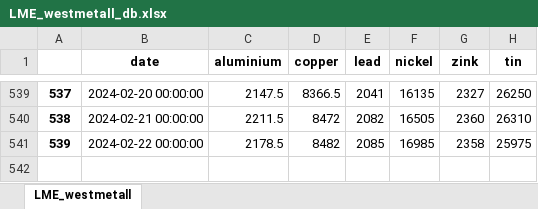
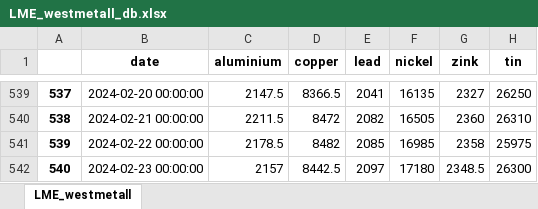
Before and after one commit to hotdonkey/macro_parser, an Excel workbook: LME/parser_beta/data/LME_westmetall_db.xlsx, sheet LME_westmetall, drawn as a sheet; only a part is shown, gaps mark what is left out; values as stored, in another font and other column widths than the file's, no borders; the diff names each change by its address in the sheet, - before the commit and + after, or states it on an @@ line.

Commit message:
parser

```diff
--- a/LME/parser_beta/data/LME_westmetall_db.xlsx (sheet LME_westmetall)
+++ b/LME/parser_beta/data/LME_westmetall_db.xlsx (sheet LME_westmetall)
+row 542: 540 | 2024-02-23 00:00:00 | 2157 | 8442.5 | 2097 | 17180 | 2348.5 | 26300
```
Also changed, not shown: LME/parser_beta/data/LME_db.xlsx, LME/parser_beta/data/centrobank/metalls.xlsx, 13 other files.
